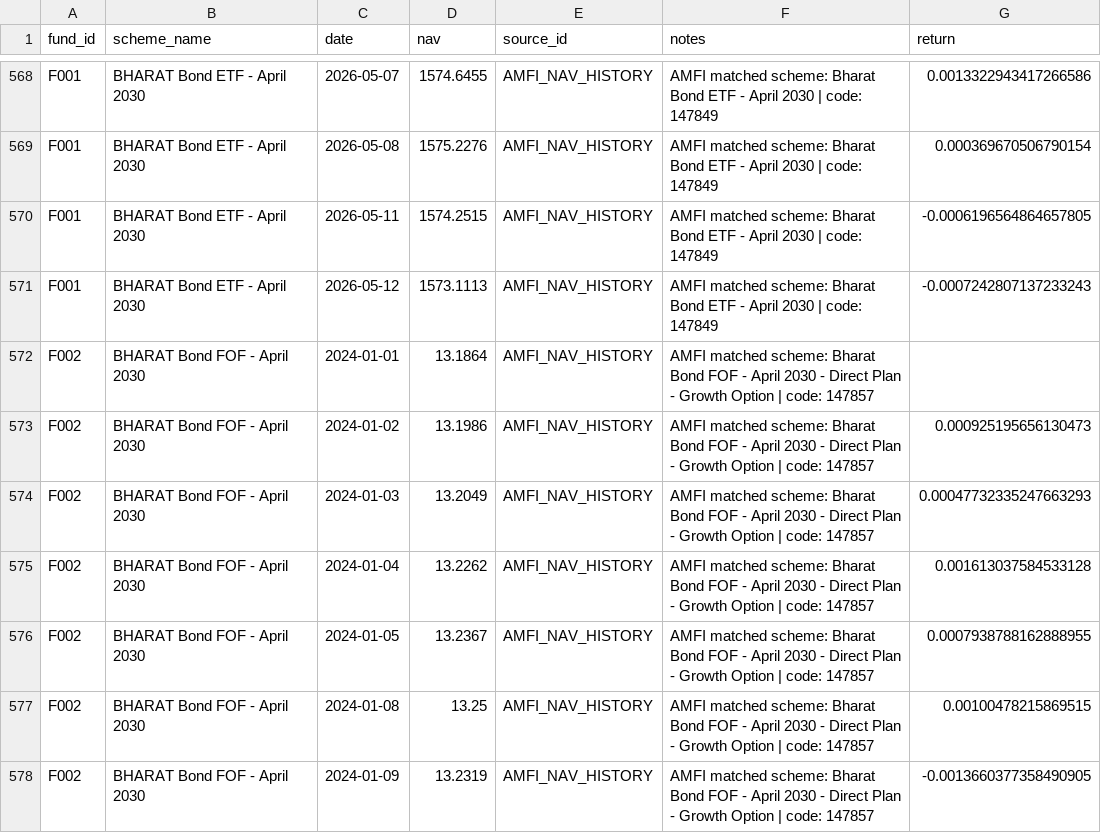
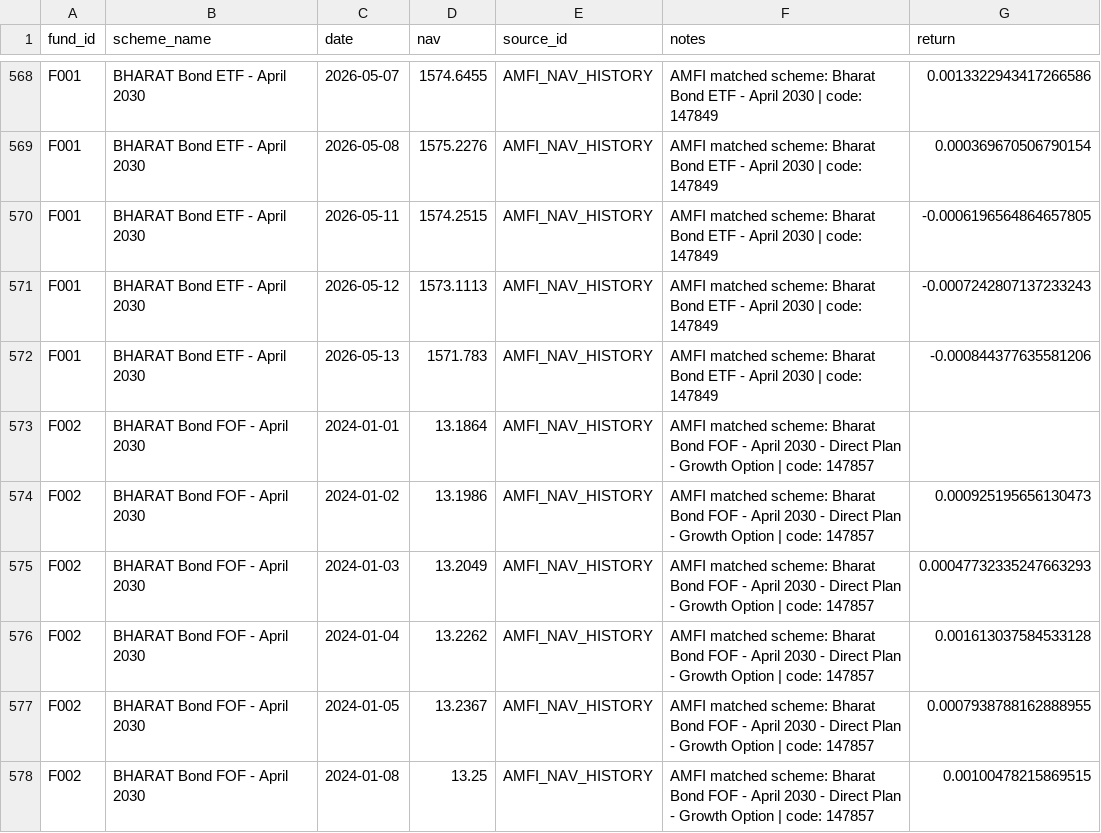
Before and after one commit to hitesh206-ui/target-maturity-duration-risk-india, a CSV file: data/processed/nav_returns.csv, drawn as a sheet; only a part is shown, gaps mark what is left out; the shorter side is filled out with more unchanged rows; the diff covers the shown part only.

```diff
--- a/data/processed/nav_returns.csv
+++ b/data/processed/nav_returns.csv
@@ -571,2 +571,3 @@ F001,BHARAT Bond ETF - April 2030,2026-05-11,1574.2515,AMFI_NAV_HISTORY,AMFI mat
 F001,BHARAT Bond ETF - April 2030,2026-05-12,1573.1113,AMFI_NAV_HISTORY,AMFI matched scheme: Bharat Bond ETF - April 2030 | code: 147849,-0.0007242807137233243
+F001,BHARAT Bond ETF - April 2030,2026-05-13,1571.783,AMFI_NAV_HISTORY,AMFI matched scheme: Bharat Bond ETF - April 2030 | code: 147849,-0.000844377635581206
 F002,BHARAT Bond FOF - April 2030,2024-01-01,13.1864,AMFI_NAV_HISTORY,AMFI matched scheme: Bharat Bond FOF - April 2030 - Direct Plan - Growth Option | code: 147857,
```
Also changed, not shown: 5 added rows elsewhere in this file, data/processed/nav_history.csv, outputs/tables/nav_match_report.csv, 8 other files.
